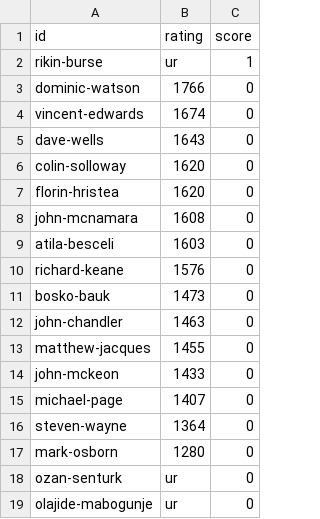
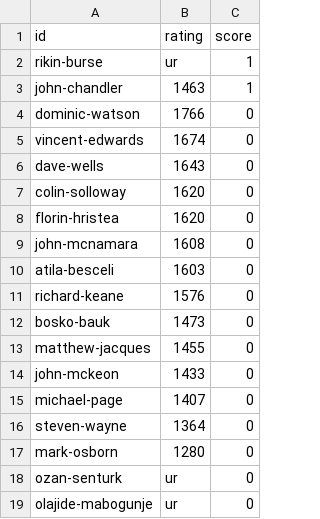
Before and after one commit to MiltonKeynesChessClub/clubwebsite, a CSV file: _data/results/internal/2025/u1800swiss/players.csv, drawn as a sheet.

```diff
--- a/_data/results/internal/2025/u1800swiss/players.csv
+++ b/_data/results/internal/2025/u1800swiss/players.csv
@@ -2,2 +2,3 @@ id,rating,score
 rikin-burse,ur,1
+john-chandler,1463,1
 dominic-watson,1766,0
@@ -11,3 +12,2 @@ richard-keane,1576,0
 bosko-bauk,1473,0
-john-chandler,1463,0
 matthew-jacques,1455,0
```
Also changed, not shown: _data/results/internal/2024/openko/pairings.csv, _data/results/internal/2024/openko/rounds.csv, 1 other file.
